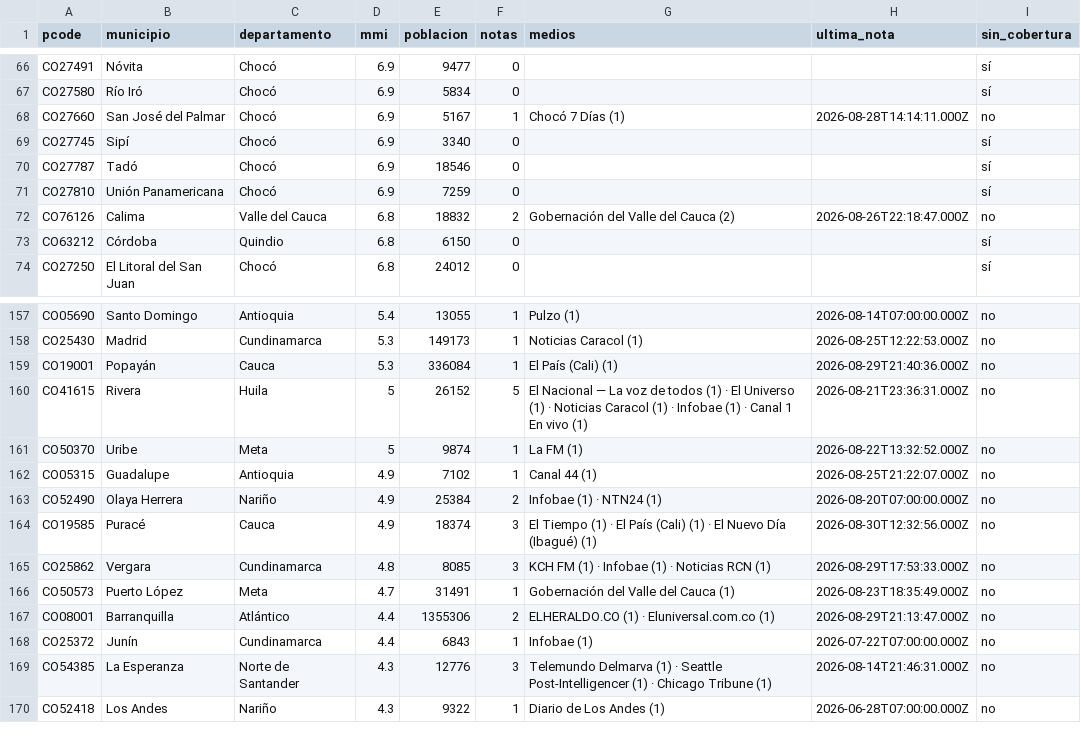
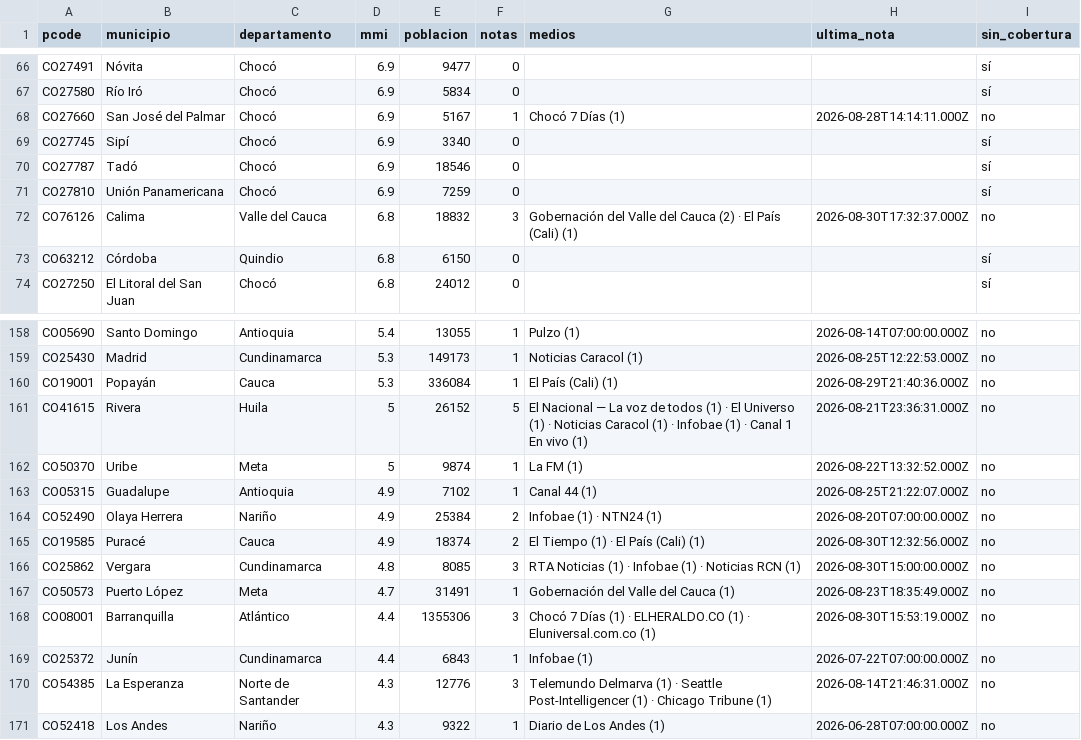
Before and after one commit to YesidAlmanzaGamba/report_cali, a CSV file: data/export/cobertura-por-municipio.csv, drawn as a sheet; only a part is shown, gaps mark what is left out; the diff covers the shown part only.

```diff
--- a/data/export/cobertura-por-municipio.csv
+++ b/data/export/cobertura-por-municipio.csv
@@ -71,3 +71,3 @@ CO27787,Tadó,Chocó,6.9,18546,0,,,sí
 CO27810,Unión Panamericana,Chocó,6.9,7259,0,,,sí
-CO76126,Calima,Valle del Cauca,6.8,18832,2,Gobernación del Valle del Cauca (2),2026-08-26T22:18:47.000Z,no
+CO76126,Calima,Valle del Cauca,6.8,18832,3,Gobernación del Valle del Cauca (2) · El País (Cali) (1),2026-08-30T17:32:37.000Z,no
 CO63212,Córdoba,Quindio,6.8,6150,0,,,sí
@@ -163,6 +164,6 @@ CO05315,Guadalupe,Antioquia,4.9,7102,1,Canal 44 (1),2026-08-25T21:22:07.000Z,no
 CO52490,Olaya Herrera,Nariño,4.9,25384,2,Infobae (1) · NTN24 (1),2026-08-20T07:00:00.000Z,no
-CO19585,Puracé,Cauca,4.9,18374,3,El Tiempo (1) · El País (Cali) (1) · El Nuevo Día (Ibagué) (1),2026-08-30T12:32:56.000Z,no
-CO25862,Vergara,Cundinamarca,4.8,8085,3,KCH FM (1) · Infobae (1) · Noticias RCN (1),2026-08-29T17:53:33.000Z,no
+CO19585,Puracé,Cauca,4.9,18374,2,El Tiempo (1) · El País (Cali) (1),2026-08-30T12:32:56.000Z,no
+CO25862,Vergara,Cundinamarca,4.8,8085,3,RTA Noticias (1) · Infobae (1) · Noticias RCN (1),2026-08-30T15:00:00.000Z,no
 CO50573,Puerto López,Meta,4.7,31491,1,Gobernación del Valle del Cauca (1),2026-08-23T18:35:49.000Z,no
-CO08001,Barranquilla,Atlántico,4.4,1355306,2,ELHERALDO.CO (1) · Eluniversal.com.co (1),2026-08-29T21:13:47.000Z,no
+CO08001,Barranquilla,Atlántico,4.4,1355306,3,Chocó 7 Días (1) · ELHERALDO.CO (1) · Eluniversal.com.co (1),2026-08-30T15:53:19.000Z,no
 CO25372,Junín,Cundinamarca,4.4,6843,1,Infobae (1),2026-07-22T07:00:00.000Z,no
```
Also changed, not shown: 1 added row and 19 edited cells elsewhere in this file, 5 other files.
